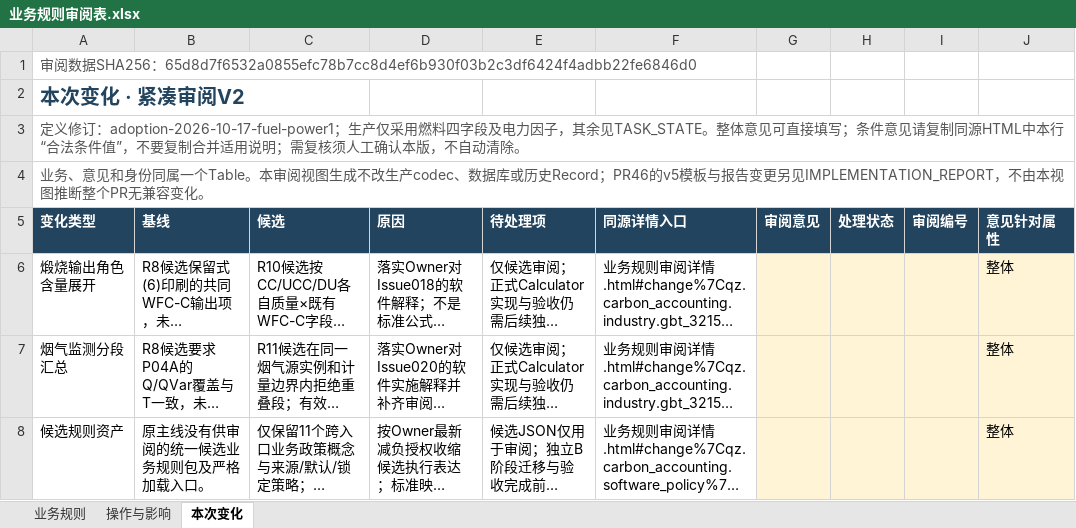
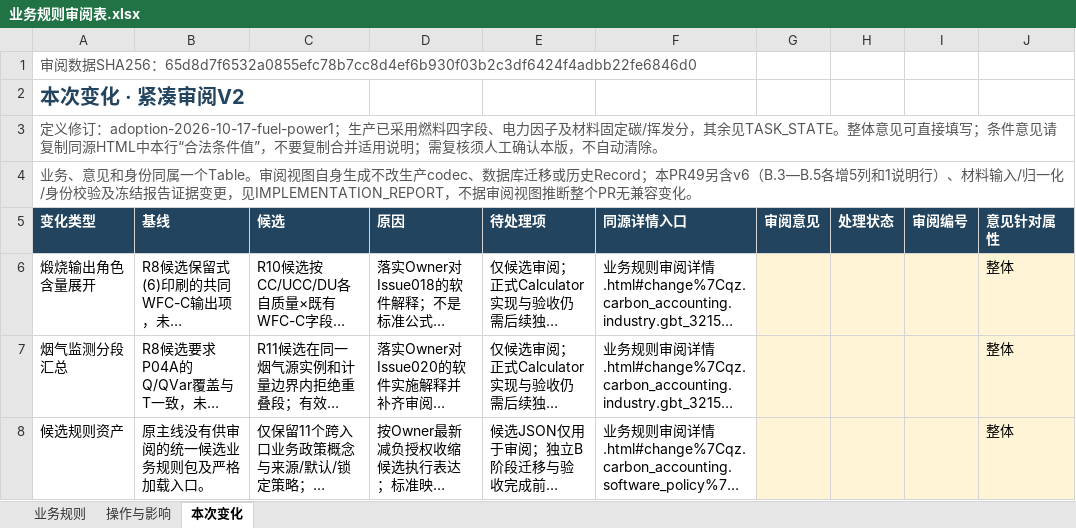
Before and after one commit to adgo07/GHGTOOL, an Excel workbook: docs/architecture/business-rules/evidence/业务规则审阅表.xlsx, sheet 本次变化, drawn as a sheet; only a part is shown; long unchanged cells end in …; values as stored, in another font and other column widths than the file's, no borders; table styles not drawn; the diff names each change by its address in the sheet, - before the commit and + after, or states it on an @@ line.

```diff
--- a/docs/architecture/business-rules/evidence/业务规则审阅表.xlsx (sheet 本次变化)
+++ b/docs/architecture/business-rules/evidence/业务规则审阅表.xlsx (sheet 本次变化)
-A3 (变化类型): …adoption-2026-10-17-fuel-power1；生产仅采用燃料四字段及电力因子，其余见…
+A3 (变化类型): …adoption-2026-10-17-fuel-power1；生产已采用燃料四字段、电力因子及材料固定碳/挥发分，其余见…
-A4 (变化类型): …一个Table。本审阅视图生成不改生产codec、数据库或历史Record；PR46的v5模板与报告变更另见IMPLEMENTATION_REPORT，不由本视图推断…
+A4 (变化类型): …一个Table。审阅视图自身生成不改生产codec、数据库迁移或历史Record；本PR49另含v6（B.3—B.5各增5列和1说明行）、材料输入/归一化/身份校验及冻结报告证据变更，见IMPLEMENTATION_REPORT，不据审阅视图推断…
```
Also changed, not shown: sheet 操作与影响, sheet 业务规则, 13 other files.
